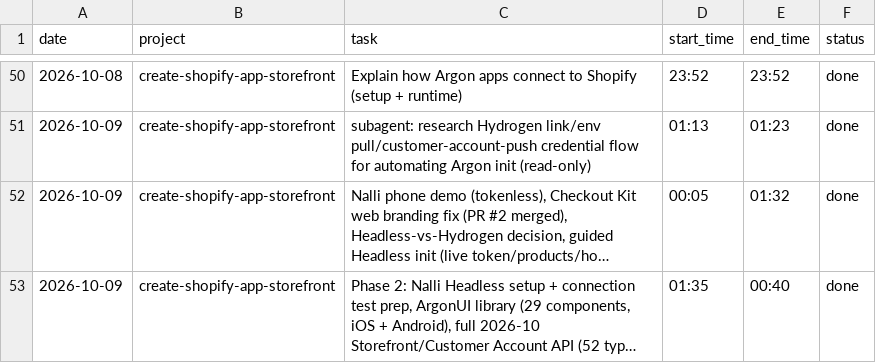
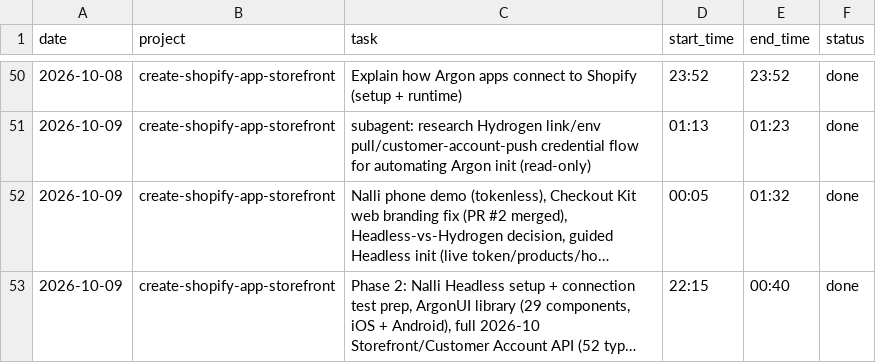
Before and after one commit to mksd0398/argon, a CSV file: SESSION_LOG.csv, drawn as a sheet; only a part is shown, gaps mark what is left out; long unchanged cells end in …; the diff names each change by its address in the sheet, - before the commit and + after, or states it on an @@ line.

```diff
--- a/SESSION_LOG.csv
+++ b/SESSION_LOG.csv
-D53 (start_time): 01:35
+D53 (start_time): 22:15
```
